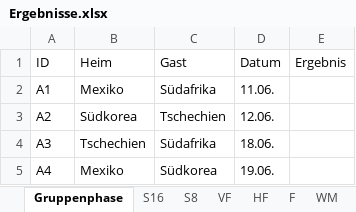
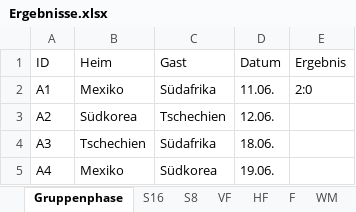
Before and after one commit to augo1337/wm2026-tippspiel, an Excel workbook: Ergebnisse.xlsx, sheet Gruppenphase, drawn as a sheet; only a part is shown; values as stored, in another font and other column widths than the file's, no borders; the diff names each change by its address in the sheet, - before the commit and + after, or states it on an @@ line.

```diff
--- a/Ergebnisse.xlsx (sheet Gruppenphase)
+++ b/Ergebnisse.xlsx (sheet Gruppenphase)
-E2 (Ergebnis): (empty)
+E2 (Ergebnis): 2:0
```
Also changed, not shown: Rangliste.xlsx, 1 other file.
